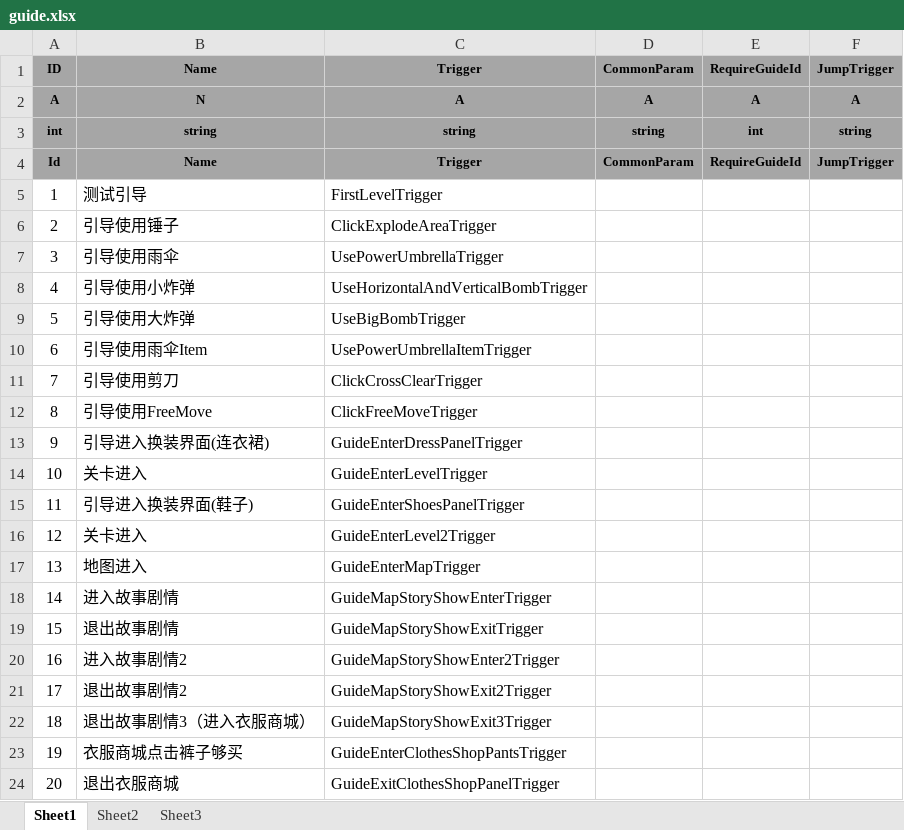
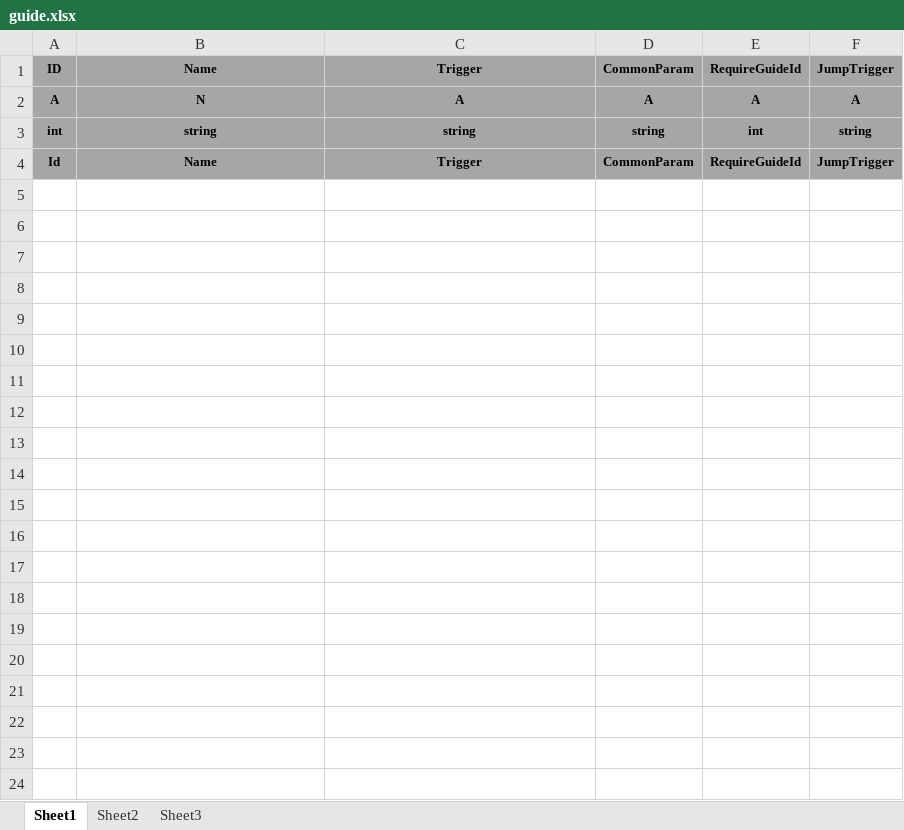
Before and after one commit to tkonexhh/LegendOfPirate, an Excel workbook: Tables/Sources/guide/guide.xlsx, sheet Sheet1, drawn as a sheet; values as stored, in another font and other column widths than the file's, no borders; the diff names each change by its address in the sheet, - before the commit and + after, or states it on an @@ line.

```diff
--- a/Tables/Sources/guide/guide.xlsx (sheet Sheet1)
+++ b/Tables/Sources/guide/guide.xlsx (sheet Sheet1)
-row 5: 1 | 测试引导 | FirstLevelTrigger
-row 6: 2 | 引导使用锤子 | ClickExplodeAreaTrigger
-row 7: 3 | 引导使用雨伞 | UsePowerUmbrellaTrigger
-row 8: 4 | 引导使用小炸弹 | UseHorizontalAndVerticalBombTrigger
-row 9: 5 | 引导使用大炸弹 | UseBigBombTrigger
-row 10: 6 | 引导使用雨伞Item | UsePowerUmbrellaItemTrigger
-row 11: 7 | 引导使用剪刀 | ClickCrossClearTrigger
-row 12: 8 | 引导使用FreeMove | ClickFreeMoveTrigger
-row 13: 9 | 引导进入换装界面(连衣裙) | GuideEnterDressPanelTrigger
-row 14: 10 | 关卡进入 | GuideEnterLevelTrigger
-row 15: 11 | 引导进入换装界面(鞋子) | GuideEnterShoesPanelTrigger
-row 16: 12 | 关卡进入 | GuideEnterLevel2Trigger
-row 17: 13 | 地图进入 | GuideEnterMapTrigger
-row 18: 14 | 进入故事剧情 | GuideMapStoryShowEnterTrigger
-row 19: 15 | 退出故事剧情 | GuideMapStoryShowExitTrigger
-row 20: 16 | 进入故事剧情2 | GuideMapStoryShowEnter2Trigger
-row 21: 17 | 退出故事剧情2 | GuideMapStoryShowExit2Trigger
-row 22: 18 | 退出故事剧情3（进入衣服商城） | GuideMapStoryShowExit3Trigger
-row 23: 19 | 衣服商城点击裤子够买 | GuideEnterClothesShopPantsTrigger
-row 24: 20 | 退出衣服商城 | GuideExitClothesShopPanelTrigger
```
Also changed, not shown: Tables/Sources/guide/guide_step.xlsx, 20 other files.
